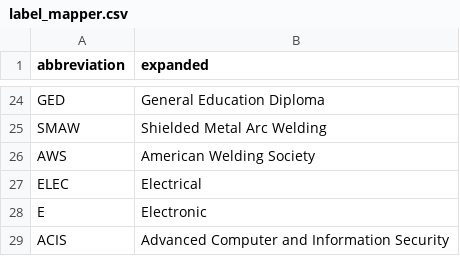
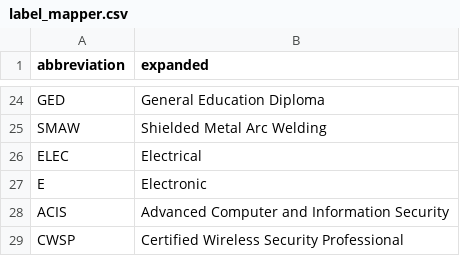
Before and after one commit to newjersey/d4ad_standardization, a CSV file: D4AD_Standardization/data/external/label_mapper.csv, drawn as a sheet; only a part is shown, gaps mark what is left out; the shorter side is filled out with more unchanged rows; the diff names each change by its address in the sheet, - before the commit and + after, or states it on an @@ line.

Commit message:
fix(issue 17) (#18)
Removes AWS from abbreviation file so that Amazon Web Services and American Weilding Society dont' fight one another

```diff
--- a/D4AD_Standardization/data/external/label_mapper.csv
+++ b/D4AD_Standardization/data/external/label_mapper.csv
-row 26: AWS | American Welding Society
```
